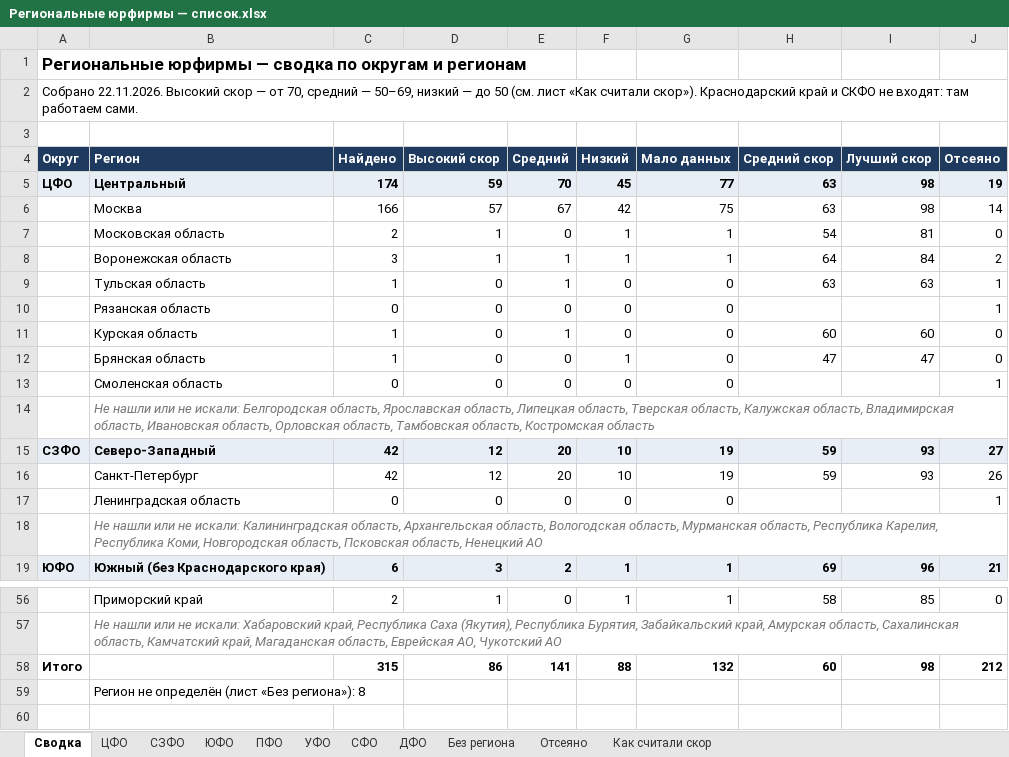
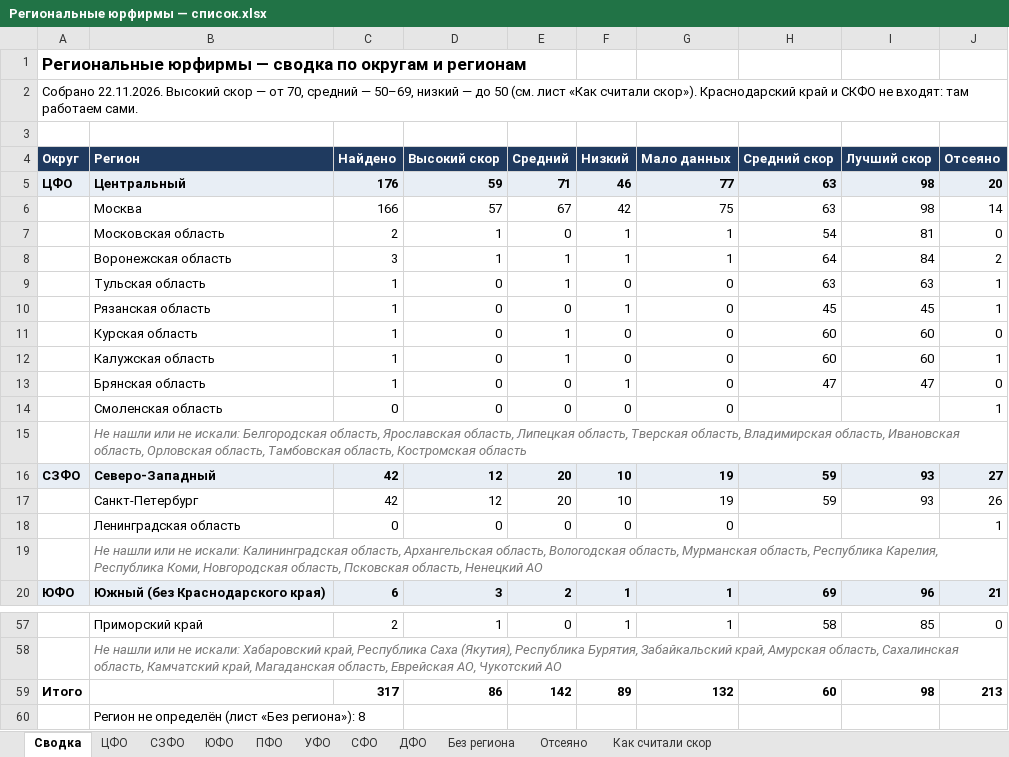
Before and after one commit to khokhlovvi/dengiipravo, an Excel workbook: 07 Партнёры/Рассылка региональным юрфирмам/Региональные юрфирмы — список.xlsx, sheet Сводка, drawn as a sheet; only a part is shown, gaps mark what is left out; values as stored, in another font and other column widths than the file's, no borders; addresses are those after the commit; the diff names each change by its address in the sheet, - before the commit and + after, or states it on an @@ line.

Commit message:
Мак: Региональные юрфирмы — список.xlsx

```diff
--- a/07 Партнёры/Рассылка региональным юрфирмам/Региональные юрфирмы — список.xlsx (sheet Сводка)
+++ b/07 Партнёры/Рассылка региональным юрфирмам/Региональные юрфирмы — список.xlsx (sheet Сводка)
-C5 (Найдено): 174
+C5 (Найдено): 176
-E5 (Средний): 70
+E5 (Средний): 71
-F5 (Низкий): 45
+F5 (Низкий): 46
-J5 (Отсеяно): 19
+J5 (Отсеяно): 20
-C10 (Найдено): 0
+C10 (Найдено): 1
-F10 (Низкий): 0
+F10 (Низкий): 1
-H10 (Средний скор): (empty)
+H10 (Средний скор): 45
-I10 (Лучший скор): (empty)
+I10 (Лучший скор): 45
+row 12:  | Калужская область | 1 | 0 | 1 | 0 | 0 | 60 | 60 | 1
-B15 (Регион): …Тверская область, Калужская область, Владимирская область,…
+B15 (Регион): …Тверская область, Владимирская область,…
-C59 (Найдено): 315
+C59 (Найдено): 317
-E59 (Средний): 141
+E59 (Средний): 142
-F59 (Низкий): 88
+F59 (Низкий): 89
-J59 (Отсеяно): 212
+J59 (Отсеяно): 213
```
Also changed, not shown: sheet ЦФО, sheet Отсеяно, hidden cells.
